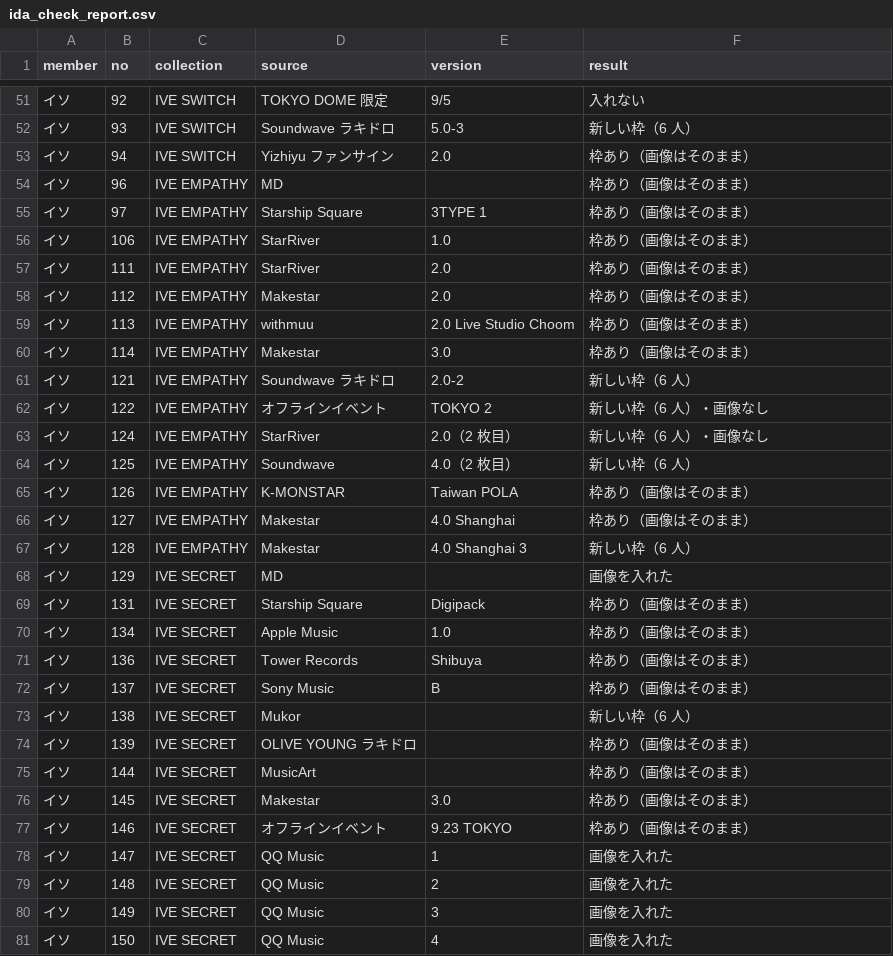
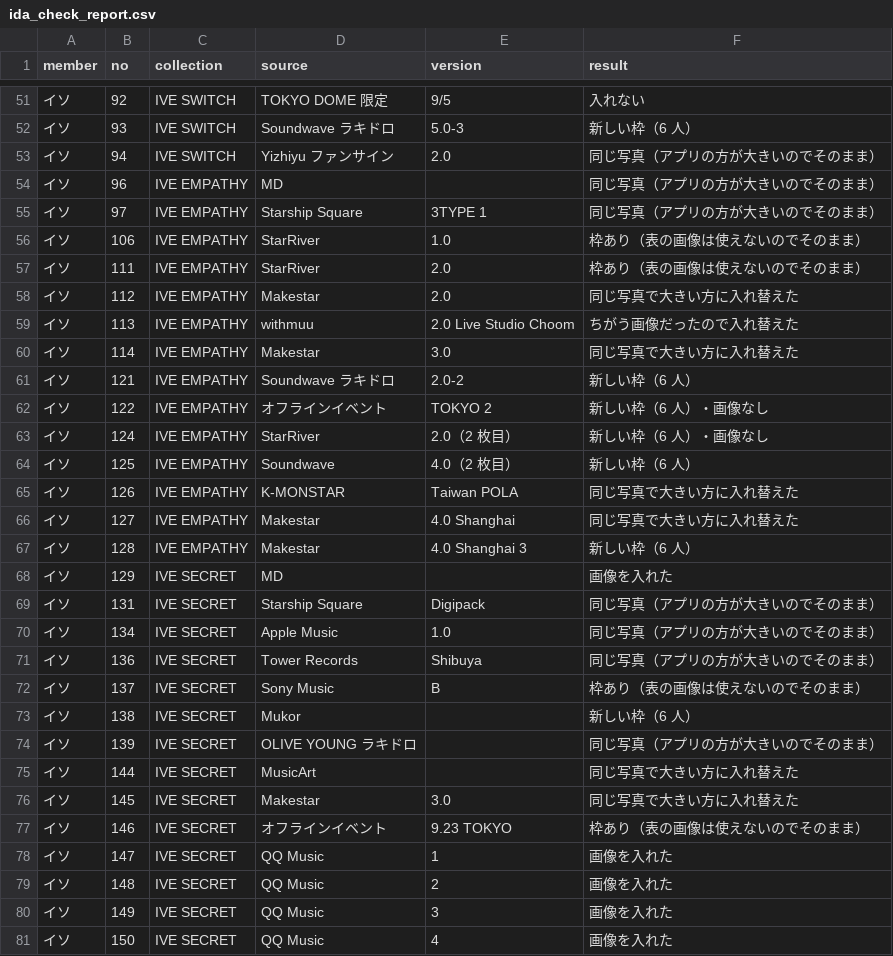
Before and after one commit to kazukinakazawa122-debug/pocamaster, a CSV file: tools/crop/out/ida_check_report.csv, drawn as a sheet; only a part is shown, gaps mark what is left out; the diff covers the shown part only.

```diff
--- a/tools/crop/out/ida_check_report.csv
+++ b/tools/crop/out/ida_check_report.csv
@@ -52,10 +52,10 @@
 イソ,93,IVE SWITCH,Soundwave ラキドロ,5.0-3,新しい枠（6 人）
-イソ,94,IVE SWITCH,Yizhiyu ファンサイン,2.0,枠あり（画像はそのまま）
-イソ,96,IVE EMPATHY,MD,,枠あり（画像はそのまま）
-イソ,97,IVE EMPATHY,Starship Square,3TYPE 1,枠あり（画像はそのまま）
-イソ,106,IVE EMPATHY,StarRiver,1.0,枠あり（画像はそのまま）
-イソ,111,IVE EMPATHY,StarRiver,2.0,枠あり（画像はそのまま）
-イソ,112,IVE EMPATHY,Makestar,2.0,枠あり（画像はそのまま）
-イソ,113,IVE EMPATHY,withmuu,2.0 Live Studio Choom,枠あり（画像はそのまま）
-イソ,114,IVE EMPATHY,Makestar,3.0,枠あり（画像はそのまま）
+イソ,94,IVE SWITCH,Yizhiyu ファンサイン,2.0,同じ写真（アプリの方が大きいのでそのまま）
+イソ,96,IVE EMPATHY,MD,,同じ写真（アプリの方が大きいのでそのまま）
+イソ,97,IVE EMPATHY,Starship Square,3TYPE 1,同じ写真（アプリの方が大きいのでそのまま）
+イソ,106,IVE EMPATHY,StarRiver,1.0,枠あり（表の画像は使えないのでそのまま）
+イソ,111,IVE EMPATHY,StarRiver,2.0,枠あり（表の画像は使えないのでそのまま）
+イソ,112,IVE EMPATHY,Makestar,2.0,同じ写真で大きい方に入れ替えた
+イソ,113,IVE EMPATHY,withmuu,2.0 Live Studio Choom,ちがう画像だったので入れ替えた
+イソ,114,IVE EMPATHY,Makestar,3.0,同じ写真で大きい方に入れ替えた
 イソ,121,IVE EMPATHY,Soundwave ラキドロ,2.0-2,新しい枠（6 人）
@@ -64,15 +64,15 @@
 イソ,125,IVE EMPATHY,Soundwave,4.0（2 枚目）,新しい枠（6 人）
-イソ,126,IVE EMPATHY,K-MONSTAR,Taiwan POLA,枠あり（画像はそのまま）
-イソ,127,IVE EMPATHY,Makestar,4.0 Shanghai,枠あり（画像はそのまま）
+イソ,126,IVE EMPATHY,K-MONSTAR,Taiwan POLA,同じ写真で大きい方に入れ替えた
+イソ,127,IVE EMPATHY,Makestar,4.0 Shanghai,同じ写真で大きい方に入れ替えた
 イソ,128,IVE EMPATHY,Makestar,4.0 Shanghai 3,新しい枠（6 人）
 イソ,129,IVE SECRET,MD,,画像を入れた
-イソ,131,IVE SECRET,Starship Square,Digipack,枠あり（画像はそのまま）
-イソ,134,IVE SECRET,Apple Music,1.0,枠あり（画像はそのまま）
-イソ,136,IVE SECRET,Tower Records,Shibuya,枠あり（画像はそのまま）
-イソ,137,IVE SECRET,Sony Music,B,枠あり（画像はそのまま）
+イソ,131,IVE SECRET,Starship Square,Digipack,同じ写真（アプリの方が大きいのでそのまま）
+イソ,134,IVE SECRET,Apple Music,1.0,同じ写真（アプリの方が大きいのでそのまま）
+イソ,136,IVE SECRET,Tower Records,Shibuya,同じ写真（アプリの方が大きいのでそのまま）
+イソ,137,IVE SECRET,Sony Music,B,枠あり（表の画像は使えないのでそのまま）
 イソ,138,IVE SECRET,Mukor,,新しい枠（6 人）
-イソ,139,IVE SECRET,OLIVE YOUNG ラキドロ,,枠あり（画像はそのまま）
-イソ,144,IVE SECRET,MusicArt,,枠あり（画像はそのまま）
-イソ,145,IVE SECRET,Makestar,3.0,枠あり（画像はそのまま）
-イソ,146,IVE SECRET,オフラインイベント,9.23 TOKYO,枠あり（画像はそのまま）
+イソ,139,IVE SECRET,OLIVE YOUNG ラキドロ,,同じ写真（アプリの方が大きいのでそのまま）
+イソ,144,IVE SECRET,MusicArt,,同じ写真で大きい方に入れ替えた
+イソ,145,IVE SECRET,Makestar,3.0,同じ写真で大きい方に入れ替えた
+イソ,146,IVE SECRET,オフラインイベント,9.23 TOKYO,枠あり（表の画像は使えないのでそのまま）
 イソ,147,IVE SECRET,QQ Music,1,画像を入れた
```
Also changed, not shown: 26 edited cells elsewhere in this file, 4 other files.
